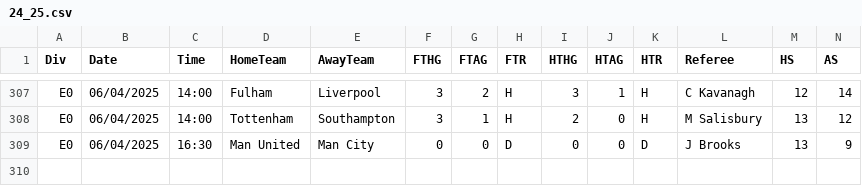
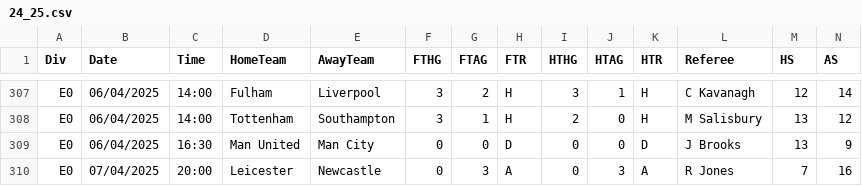
Before and after one commit to fplbuddy/fplbuddy.github.io, a CSV file: Data/24_25.csv, drawn as a sheet; only a part is shown, gaps mark what is left out; rows hold the shown columns only; the diff names each change by its address in the sheet, - before the commit and + after, or states it on an @@ line.

```diff
--- a/Data/24_25.csv
+++ b/Data/24_25.csv
+row 310: E0 | 07/04/2025 | 20:00 | Leicester | Newcastle | 0 | 3 | A | 0 | 3 | A | R Jones | 7 | 16
```
Also changed, not shown: 43 other files.
